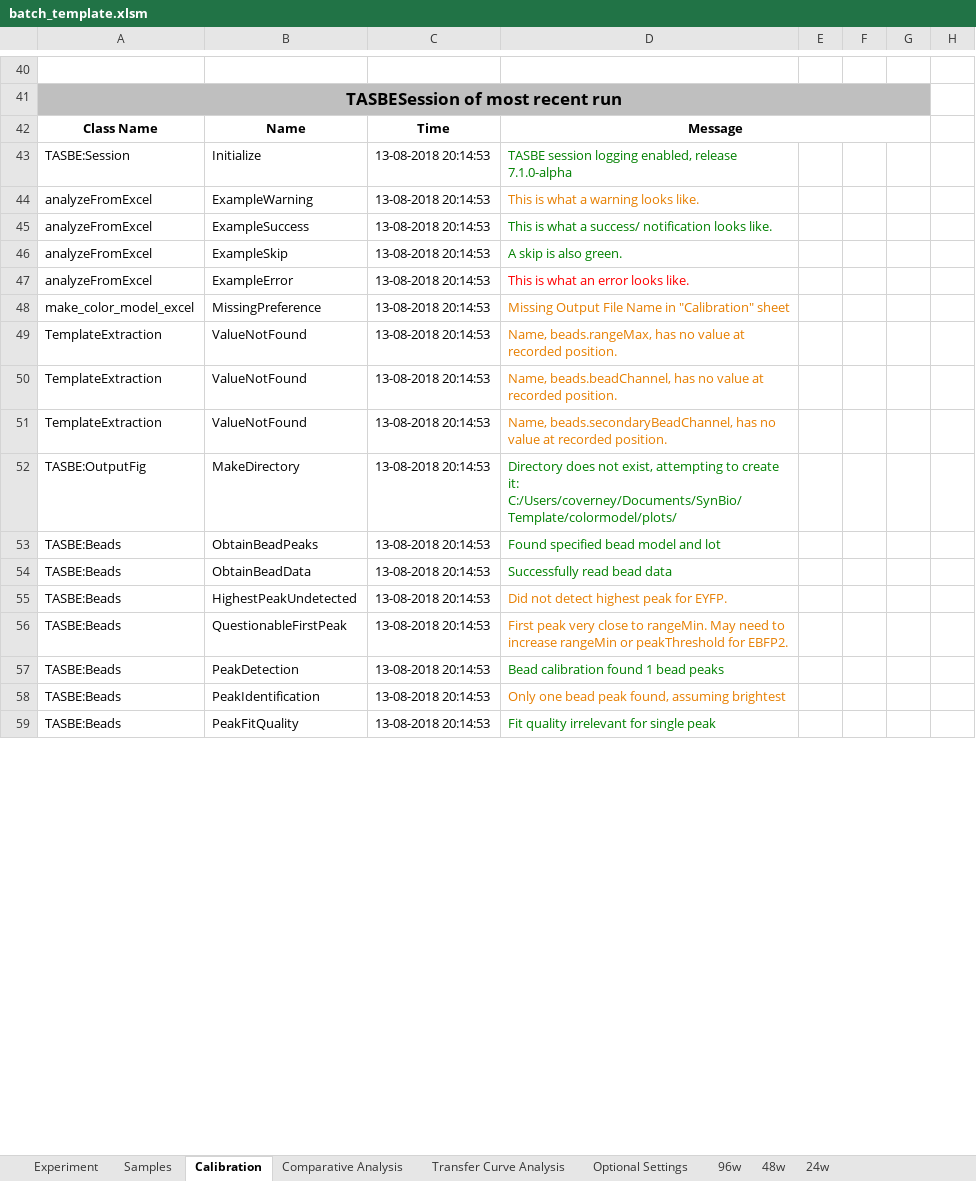
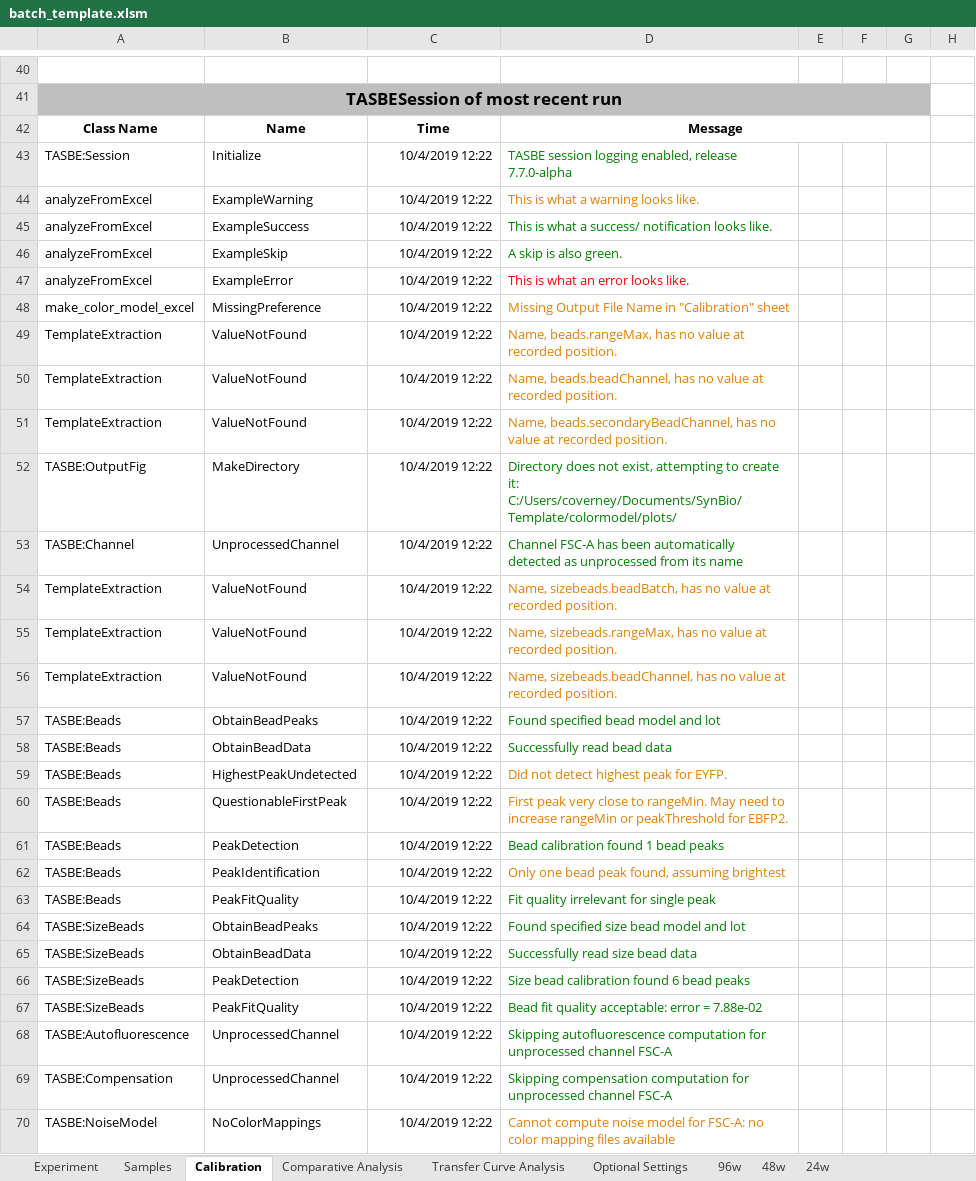
Before and after one commit to LivingComputingProject/TASBEFlowAnalytics-Tutorial, an Excel workbook: batch_template.xlsm, sheet Calibration, drawn as a sheet; only a part is shown, gaps mark what is left out; values as stored, in another font and other column widths than the file's, no borders; charts and pictures not drawn; addresses are those after the commit; the diff covers the shown part only; the diff names each change by its address in the sheet, - before the commit and + after, or states it on an @@ line.

Commit message:
Updated batch template and incorporated csv read feature

```diff
--- a/batch_template.xlsm (sheet Calibration)
+++ b/batch_template.xlsm (sheet Calibration)
-C43:C52: 13-08-2018 20:14:53
+C43:C52: 10/4/2019 12:22
-D43: …enabled, release 7.1.0-alpha
+D43: …enabled, release 7.7.0-alpha
+row 53: TASBE:Channel | UnprocessedChannel | 10/4/2019 12:22 | Channel FSC-A has been automatically detected as unprocessed from its name
+row 54: TemplateExtraction | ValueNotFound | 10/4/2019 12:22 | Name, sizebeads.beadBatch, has no value at recorded position.
+row 55: TemplateExtraction | ValueNotFound | 10/4/2019 12:22 | Name, sizebeads.rangeMax, has no value at recorded position.
+row 56: TemplateExtraction | ValueNotFound | 10/4/2019 12:22 | Name, sizebeads.beadChannel, has no value at recorded position.
-C57:C63: 13-08-2018 20:14:53
+C57:C63: 10/4/2019 12:22
+row 64: TASBE:SizeBeads | ObtainBeadPeaks | 10/4/2019 12:22 | Found specified size bead model and lot
+row 65: TASBE:SizeBeads | ObtainBeadData | 10/4/2019 12:22 | Successfully read size bead data
+row 66: TASBE:SizeBeads | PeakDetection | 10/4/2019 12:22 | Size bead calibration found 6 bead peaks
+row 67: TASBE:SizeBeads | PeakFitQuality | 10/4/2019 12:22 | Bead fit quality acceptable: error = 7.88e-02
+row 68: TASBE:Autofluorescence | UnprocessedChannel | 10/4/2019 12:22 | Skipping autofluorescence computation for unprocessed channel FSC-A
+row 69: TASBE:Compensation | UnprocessedChannel | 10/4/2019 12:22 | Skipping compensation computation for unprocessed channel FSC-A
+row 70: TASBE:NoiseModel | NoColorMappings | 10/4/2019 12:22 | Cannot compute noise model for FSC-A: no color mapping files available
```
Also changed, not shown: 11 edited cells elsewhere in this sheet, sheet Samples, sheet Comparative Analysis, sheet Transfer Curve Analysis, sheet Experiment, sheet Optional Settings, charts or pictures, 1 other file.
